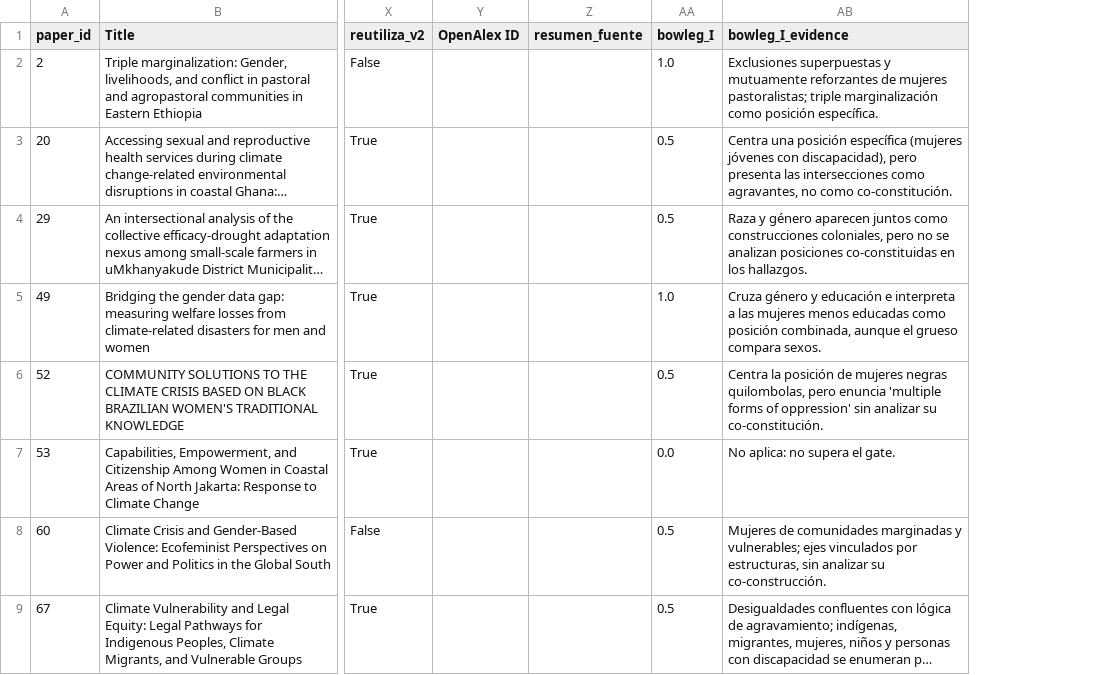
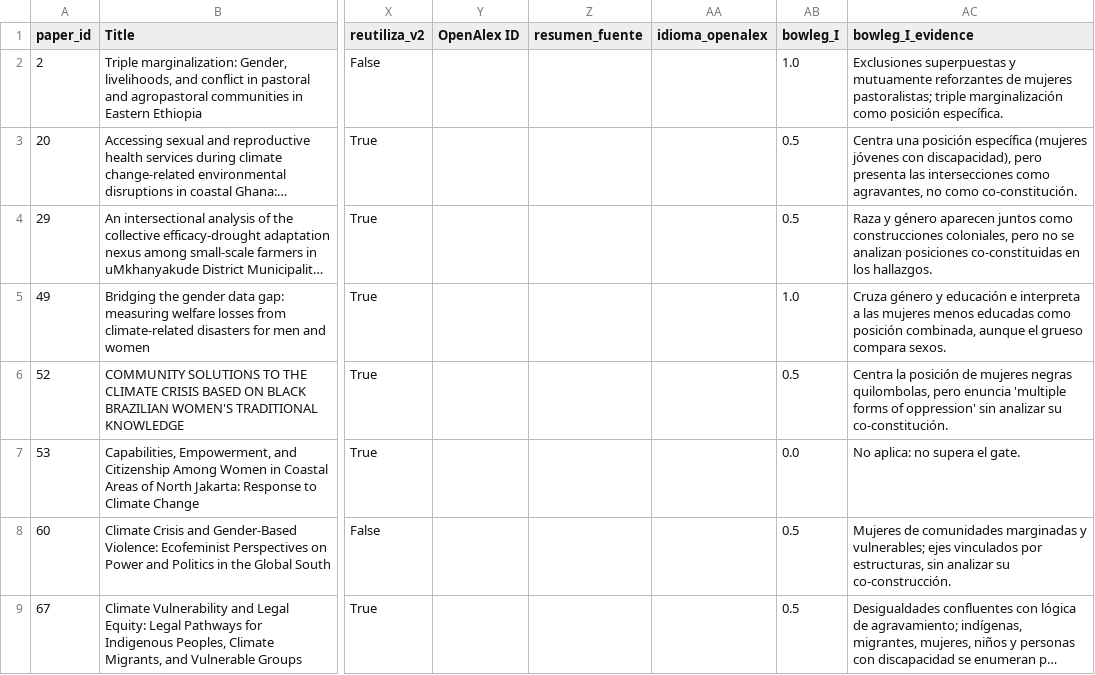
Before and after one commit to iortiz1891/interseccionalidad-clima, a CSV file: data/v3_daniel_subcorpus.csv, drawn as a sheet; only a part is shown, gaps mark what is left out; long unchanged cells end in …; the diff covers the shown part only; the diff names each change by its address in the sheet, - before the commit and + after, or states it on an @@ line.

```diff
--- a/data/v3_daniel_subcorpus.csv
+++ b/data/v3_daniel_subcorpus.csv
+column AA (idioma_openalex), empty
```
Also changed, not shown: 1 added row elsewhere in this file, data/v3_bertopic_assignments.csv, data/v3_bowleg_results.csv, 53 other files.
